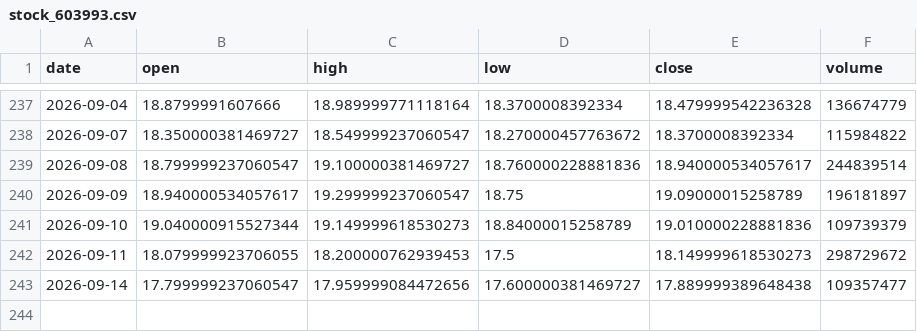
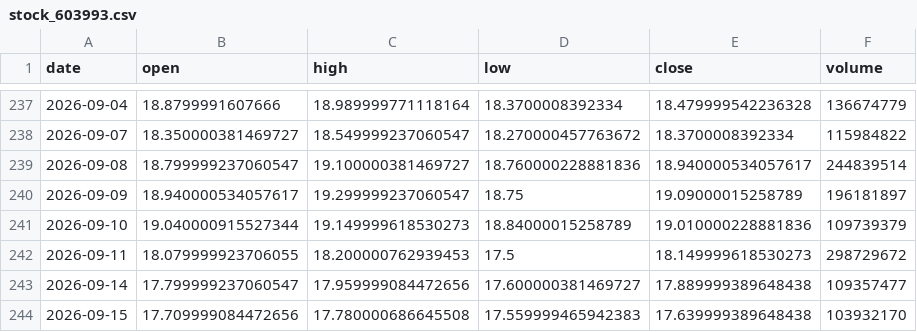
Before and after one commit to Luo923/stock-data-fetcher, a CSV file: data/stock_603993.csv, drawn as a sheet; only a part is shown, gaps mark what is left out.

```diff
--- a/data/stock_603993.csv
+++ b/data/stock_603993.csv
@@ -243 +243,2 @@ date,open,high,low,close,volume
 2026-09-14,17.799999237060547,17.959999084472656,17.600000381469727,17.889999389648438,109357477
+2026-09-15,17.709999084472656,17.780000686645508,17.559999465942383,17.639999389648438,103932170
```
Also changed, not shown: data/stock_002384.csv, data/stock_002738.csv, 34 other files.
